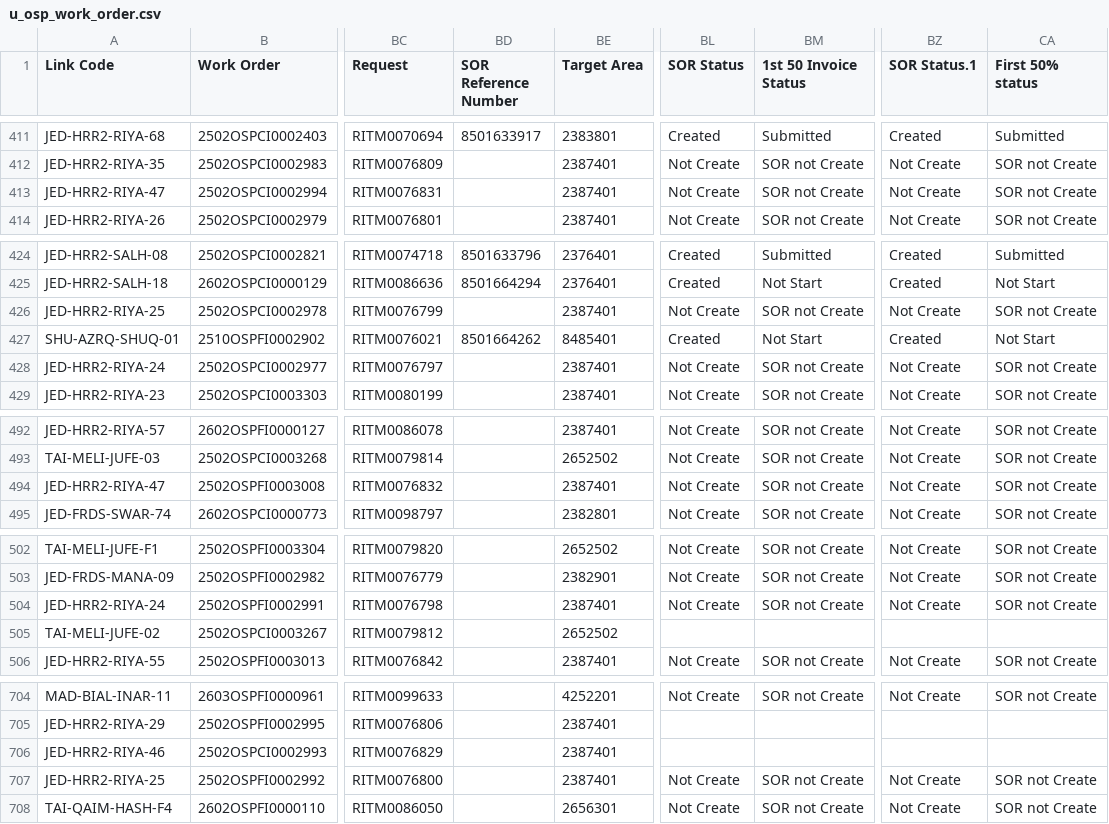
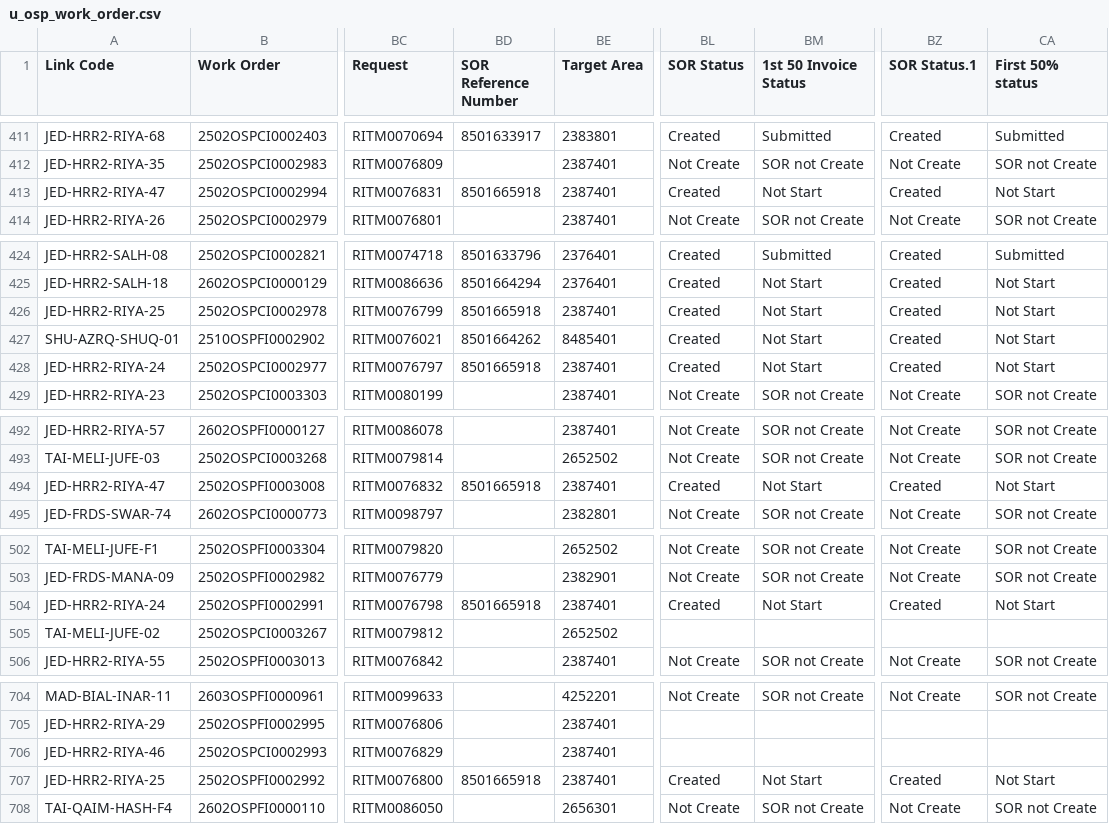
Before and after one commit to ahmedfekry-hub/Dawiyat-PMO-Executive-Portal-V2, a CSV file: data/u_osp_work_order.csv, drawn as a sheet; only a part is shown, gaps mark what is left out; the diff names each change by its address in the sheet, - before the commit and + after, or states it on an @@ line.

Commit message:
Add files via upload

```diff
--- a/data/u_osp_work_order.csv
+++ b/data/u_osp_work_order.csv
-BD413 (SOR Reference Number): (empty)
+BD413 (SOR Reference Number): 8501665918
-BL413 (SOR Status): Not Create
+BL413 (SOR Status): Created
-BM413 (1st 50 Invoice Status): SOR not Create
+BM413 (1st 50 Invoice Status): Not Start
-BZ413 (SOR Status.1): Not Create
+BZ413 (SOR Status.1): Created
-CA413 (First 50% status): SOR not Create
+CA413 (First 50% status): Not Start
-BD426 (SOR Reference Number): (empty)
+BD426 (SOR Reference Number): 8501665918
-BL426 (SOR Status): Not Create
+BL426 (SOR Status): Created
-BM426 (1st 50 Invoice Status): SOR not Create
+BM426 (1st 50 Invoice Status): Not Start
-BZ426 (SOR Status.1): Not Create
+BZ426 (SOR Status.1): Created
-CA426 (First 50% status): SOR not Create
+CA426 (First 50% status): Not Start
-BD428 (SOR Reference Number): (empty)
+BD428 (SOR Reference Number): 8501665918
-BL428 (SOR Status): Not Create
+BL428 (SOR Status): Created
-BM428 (1st 50 Invoice Status): SOR not Create
+BM428 (1st 50 Invoice Status): Not Start
-BZ428 (SOR Status.1): Not Create
+BZ428 (SOR Status.1): Created
-CA428 (First 50% status): SOR not Create
+CA428 (First 50% status): Not Start
-BD494 (SOR Reference Number): (empty)
+BD494 (SOR Reference Number): 8501665918
-BL494 (SOR Status): Not Create
+BL494 (SOR Status): Created
-BM494 (1st 50 Invoice Status): SOR not Create
+BM494 (1st 50 Invoice Status): Not Start
-BZ494 (SOR Status.1): Not Create
+BZ494 (SOR Status.1): Created
-CA494 (First 50% status): SOR not Create
+CA494 (First 50% status): Not Start
-BD504 (SOR Reference Number): (empty)
+BD504 (SOR Reference Number): 8501665918
-BL504 (SOR Status): Not Create
+BL504 (SOR Status): Created
-BM504 (1st 50 Invoice Status): SOR not Create
+BM504 (1st 50 Invoice Status): Not Start
-BZ504 (SOR Status.1): Not Create
+BZ504 (SOR Status.1): Created
-CA504 (First 50% status): SOR not Create
+CA504 (First 50% status): Not Start
-BD707 (SOR Reference Number): (empty)
+BD707 (SOR Reference Number): 8501665918
-BL707 (SOR Status): Not Create
+BL707 (SOR Status): Created
-BM707 (1st 50 Invoice Status): SOR not Create
+BM707 (1st 50 Invoice Status): Not Start
-BZ707 (SOR Status.1): Not Create
+BZ707 (SOR Status.1): Created
-CA707 (First 50% status): SOR not Create
+CA707 (First 50% status): Not Start
```
